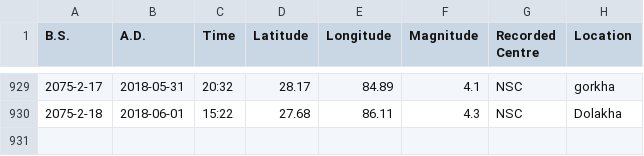
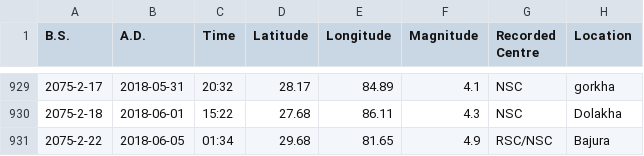
Before and after one commit to amitness/earthquakes, a CSV file: earthquakes.csv, drawn as a sheet; only a part is shown, gaps mark what is left out; the diff names each change by its address in the sheet, - before the commit and + after, or states it on an @@ line.

Commit message:
Add new earthquake data

```diff
--- a/earthquakes.csv
+++ b/earthquakes.csv
+row 931: 2075-2-22 | 2018-06-05 | 01:34 | 29.68 | 81.65 | 4.9 | RSC/NSC | Bajura
```
